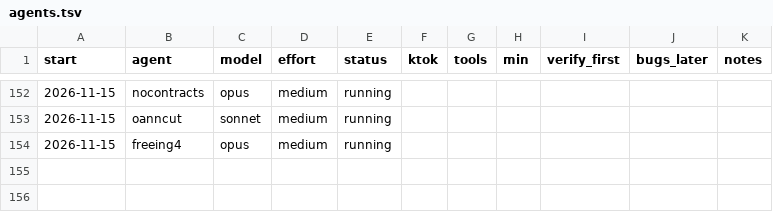
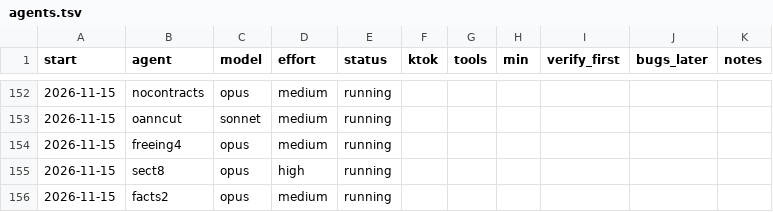
Before and after one commit to osarv/olang, a TSV file: agents.tsv, drawn as a sheet; only a part is shown, gaps mark what is left out; the diff names each change by its address in the sheet, - before the commit and + after, or states it on an @@ line.

Commit message:
review notes 2026-11-15T20:15:31Z

```diff
--- a/agents.tsv
+++ b/agents.tsv
+row 155: 2026-11-15 | sect8 | opus | high | running
+row 156: 2026-11-15 | facts2 | opus | medium | running
```
